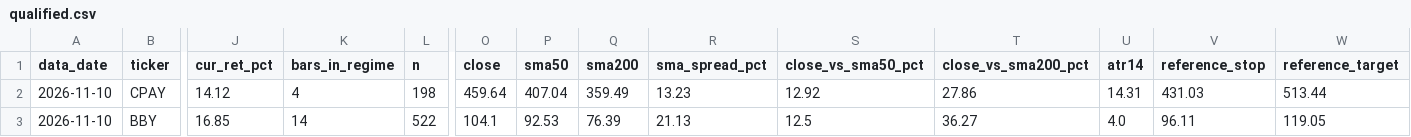
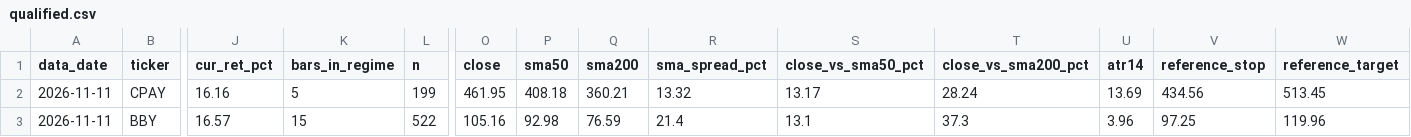
Before and after one commit to JoshuaTayYiJie/sp500-markov-scanner, a CSV file: site/data/qualified.csv, drawn as a sheet; only a part is shown, gaps mark what is left out; the diff covers the shown part only; the diff names each change by its address in the sheet, - before the commit and + after, or states it on an @@ line.

```diff
--- a/site/data/qualified.csv
+++ b/site/data/qualified.csv
-A2:A3 (data_date): 2026-11-10
+A2:A3 (data_date): 2026-11-11
-J2 (cur_ret_pct): 14.12
+J2 (cur_ret_pct): 16.16
-K2 (bars_in_regime): 4
+K2 (bars_in_regime): 5
-L2 (n): 198
+L2 (n): 199
-O2 (close): 459.64
+O2 (close): 461.95
-P2 (sma50): 407.04
+P2 (sma50): 408.18
-Q2 (sma200): 359.49
+Q2 (sma200): 360.21
-R2 (sma_spread_pct): 13.23
+R2 (sma_spread_pct): 13.32
-S2 (close_vs_sma50_pct): 12.92
+S2 (close_vs_sma50_pct): 13.17
-T2 (close_vs_sma200_pct): 27.86
+T2 (close_vs_sma200_pct): 28.24
-U2 (atr14): 14.31
+U2 (atr14): 13.69
-V2 (reference_stop): 431.03
+V2 (reference_stop): 434.56
-W2 (reference_target): 513.44
+W2 (reference_target): 513.45
-J3 (cur_ret_pct): 16.85
+J3 (cur_ret_pct): 16.57
-K3 (bars_in_regime): 14
+K3 (bars_in_regime): 15
-O3 (close): 104.1
+O3 (close): 105.16
-P3 (sma50): 92.53
+P3 (sma50): 92.98
-Q3 (sma200): 76.39
+Q3 (sma200): 76.59
-R3 (sma_spread_pct): 21.13
+R3 (sma_spread_pct): 21.4
-S3 (close_vs_sma50_pct): 12.5
+S3 (close_vs_sma50_pct): 13.1
-T3 (close_vs_sma200_pct): 36.27
+T3 (close_vs_sma200_pct): 37.3
-U3 (atr14): 4.0
+U3 (atr14): 3.96
-V3 (reference_stop): 96.11
+V3 (reference_stop): 97.25
-W3 (reference_target): 119.05
+W3 (reference_target): 119.96
```
Also changed, not shown: 97 edited cells elsewhere in this file, site/data/diagnostics.csv, 4 other files.
